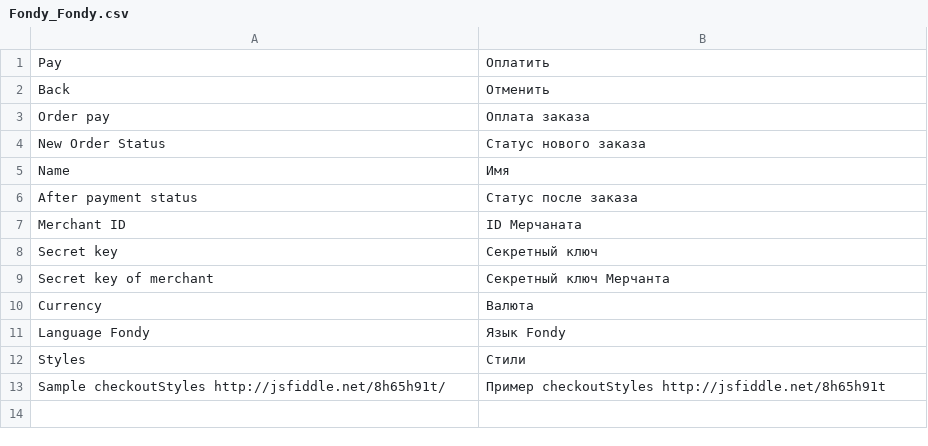
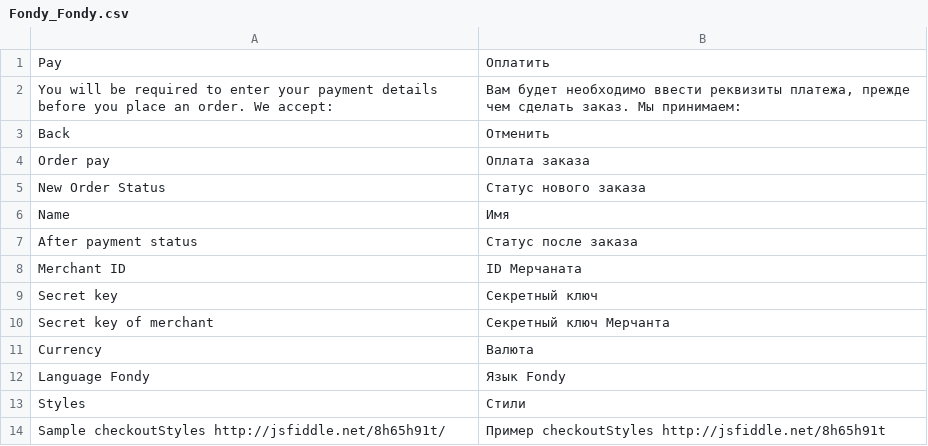
Before and after one commit to cloudipsp/magento, a CSV file: locale/ru_RU/Fondy_Fondy.csv, drawn as a sheet.

```diff
--- a/locale/ru_RU/Fondy_Fondy.csv
+++ b/locale/ru_RU/Fondy_Fondy.csv
@@ -1,2 +1,3 @@
 "Pay","Оплатить"
+"You will be required to enter your payment details before you place an order. We accept: ", "Вам будет необходимо ввести реквизиты платежа, прежде чем сделать заказ. Мы принимаем: "
 "Back","Отменить"
```
Also changed, not shown: 2 other files.
